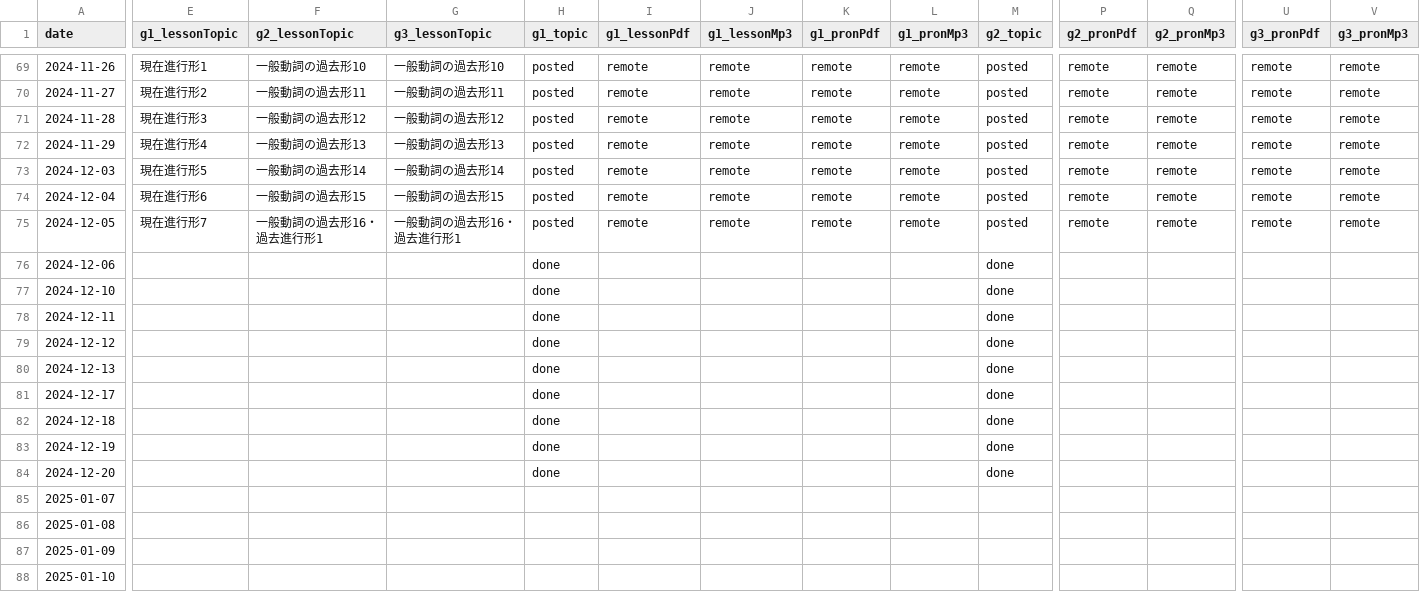
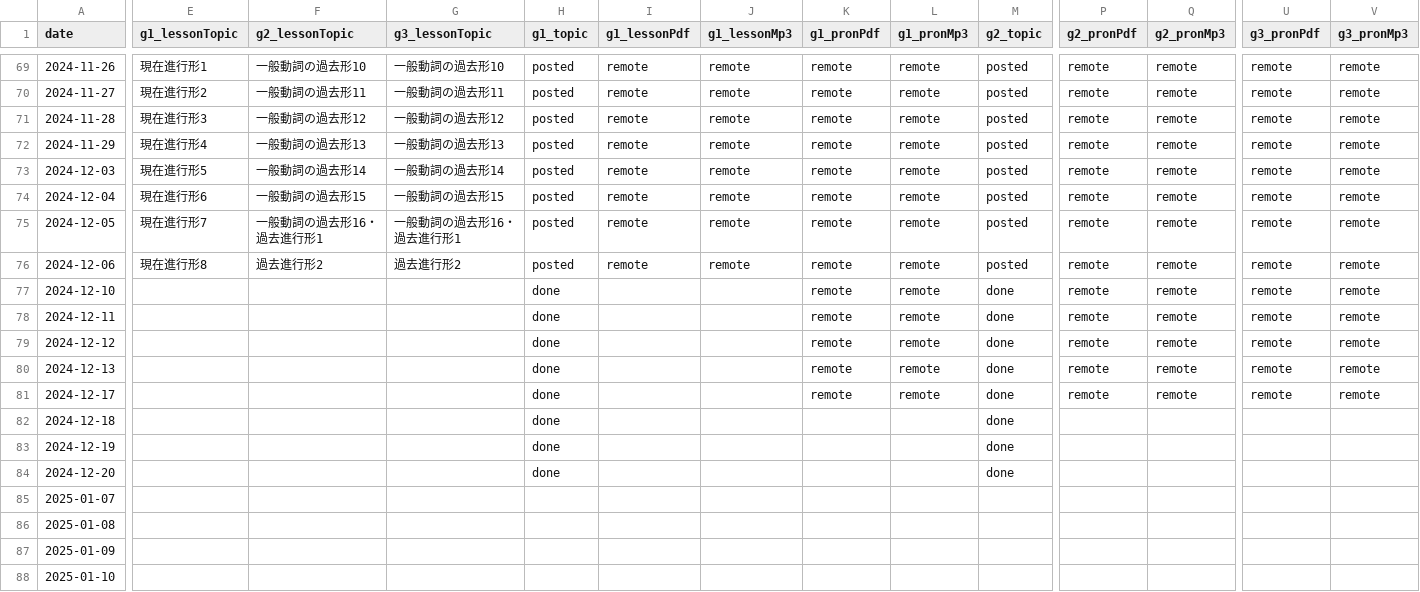
Before and after one commit to iotsuka1958/english_slides, a CSV file: classroom.csv, drawn as a sheet; only a part is shown, gaps mark what is left out; the diff covers the shown part only; the diff names each change by its address in the sheet, - before the commit and + after, or states it on an @@ line.

```diff
--- a/classroom.csv
+++ b/classroom.csv
-E76 (g1_lessonTopic): (empty)
+E76 (g1_lessonTopic): 現在進行形8
-F76 (g2_lessonTopic): (empty)
+F76 (g2_lessonTopic): 過去進行形2
-G76 (g3_lessonTopic): (empty)
+G76 (g3_lessonTopic): 過去進行形2
-H76 (g1_topic): done
+H76 (g1_topic): posted
-I76 (g1_lessonPdf): (empty)
+I76 (g1_lessonPdf): remote
-J76 (g1_lessonMp3): (empty)
+J76 (g1_lessonMp3): remote
-K76:K81 (g1_pronPdf): (empty)
+K76:K81 (g1_pronPdf): remote
-L76:L81 (g1_pronMp3): (empty)
+L76:L81 (g1_pronMp3): remote
-M76 (g2_topic): done
+M76 (g2_topic): posted
-P76:P81 (g2_pronPdf): (empty)
+P76:P81 (g2_pronPdf): remote
-Q76:Q81 (g2_pronMp3): (empty)
+Q76:Q81 (g2_pronMp3): remote
-U76:U81 (g3_pronPdf): (empty)
+U76:U81 (g3_pronPdf): remote
-V76:V81 (g3_pronMp3): (empty)
+V76:V81 (g3_pronMp3): remote
```
Also changed, not shown: 5 edited cells elsewhere in this file, work_log.csv, 5 other files.
